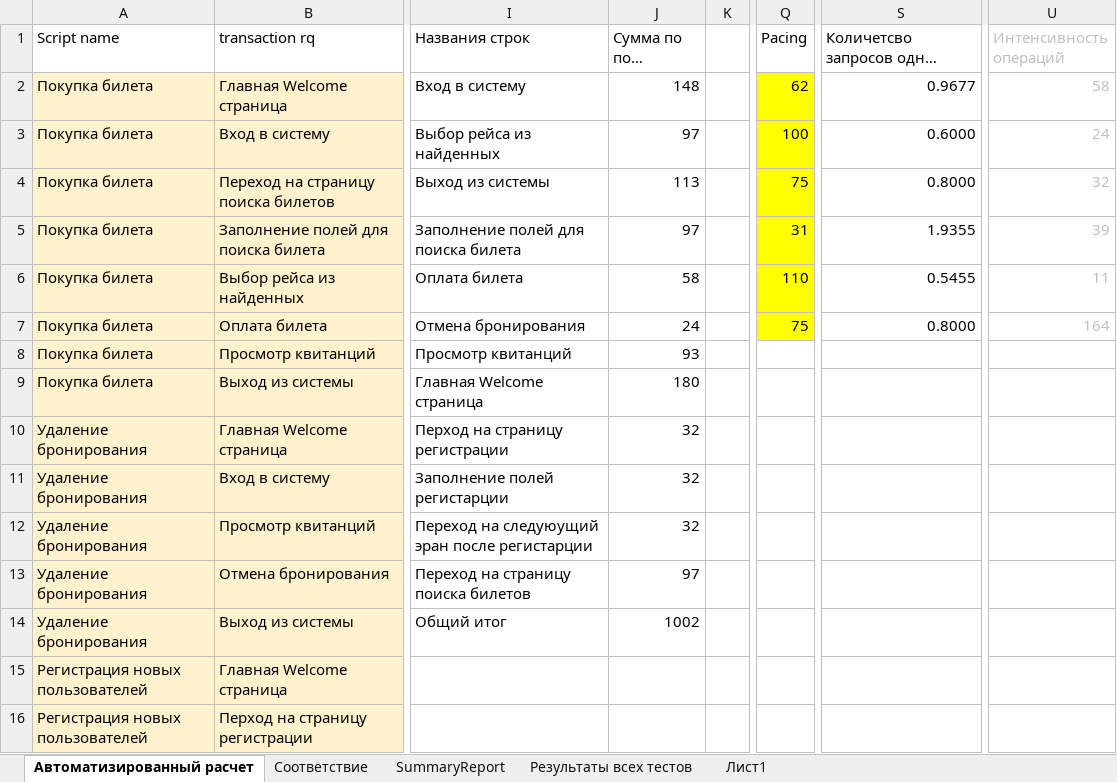
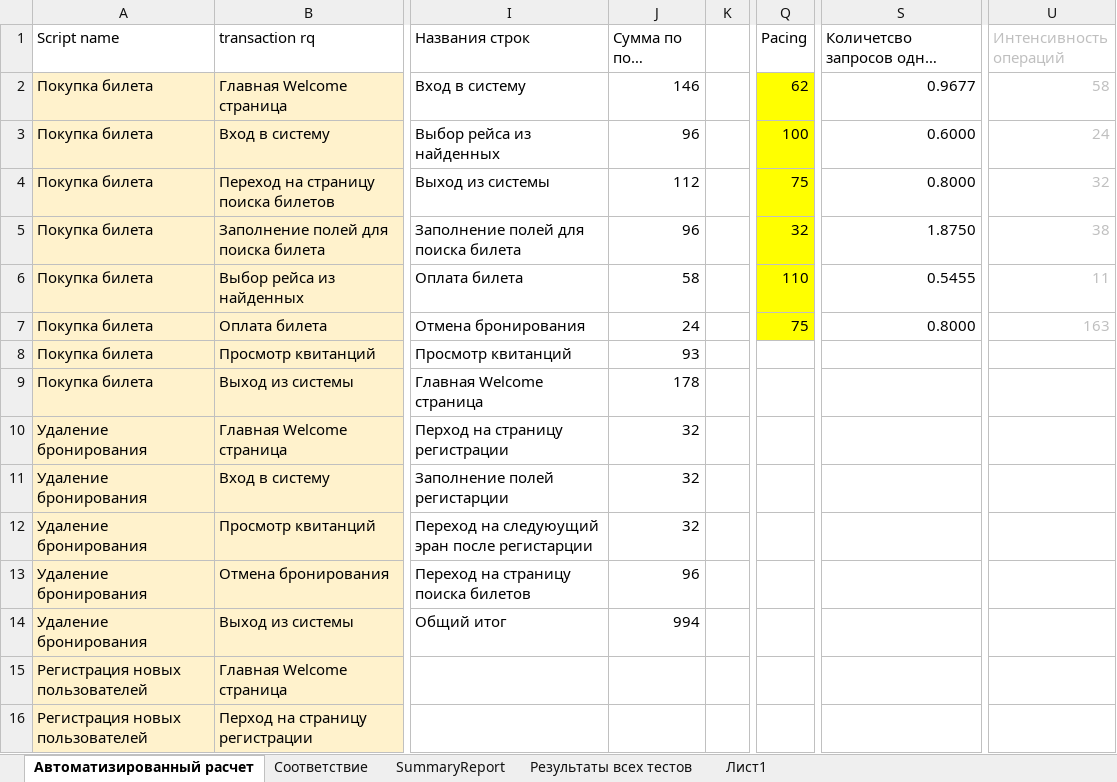
Before and after one commit to AleksandraDoro/XSET, an Excel workbook: Документация/WebTours Профиль нагрузки_v1.2 (Новая статистика).xlsx, sheet Автоматизированный расчет, drawn as a sheet; only a part is shown, gaps mark what is left out; long unchanged cells end in …; values as stored, in another font and other column widths than the file's, no borders; the diff covers the shown part only; the diff names each change by its address in the sheet, - before the commit and + after, or states it on an @@ line.

Commit message:
Update WebTours Профиль нагрузки_v1.2 (Новая статистика).xlsx

```diff
--- a/Документация/WebTours Профиль нагрузки_v1.2 (Новая статистика).xlsx (sheet Автоматизированный расчет)
+++ b/Документация/WebTours Профиль нагрузки_v1.2 (Новая статистика).xlsx (sheet Автоматизированный расчет)
-J2 (Сумма по полю Итого): 148
+J2 (Сумма по полю Итого): 146
-J3 (Сумма по полю Итого): 97
+J3 (Сумма по полю Итого): 96
-J4 (Сумма по полю Итого): 113
+J4 (Сумма по полю Итого): 112
-J5 (Сумма по полю Итого): 97
+J5 (Сумма по полю Итого): 96
-Q5 (Pacing): 31
+Q5 (Pacing): 32
-S5: 1.9355
+S5: 1.8750
-U5 (Интенсивность операций): 39
+U5 (Интенсивность операций): 38
-U7 (Интенсивность операций): 164
+U7 (Интенсивность операций): 163
-J9 (Сумма по полю Итого): 180
+J9 (Сумма по полю Итого): 178
-J13 (Сумма по полю Итого): 97
+J13 (Сумма по полю Итого): 96
-J14 (Сумма по полю Итого): 1002
+J14 (Сумма по полю Итого): 994
```
Also changed, not shown: 40 edited cells elsewhere in this sheet.
